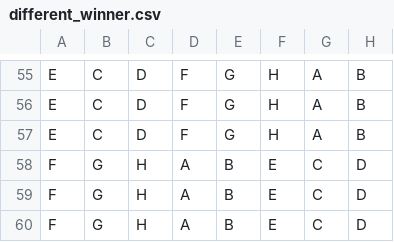
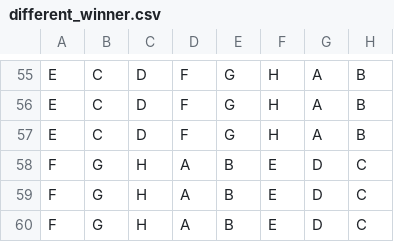
Before and after one commit to alpatricio10/voting-practical, a CSV file: data/different_winner.csv, drawn as a sheet; only a part is shown, gaps mark what is left out.

Commit message:
update dataset again

```diff
--- a/data/different_winner.csv
+++ b/data/different_winner.csv
@@ -57,4 +57,4 @@ E,C,D,F,G,H,A,B
 E,C,D,F,G,H,A,B
-F,G,H,A,B,E,C,D
-F,G,H,A,B,E,C,D
-F,G,H,A,B,E,C,D
+F,G,H,A,B,E,D,C
+F,G,H,A,B,E,D,C
+F,G,H,A,B,E,D,C
```
